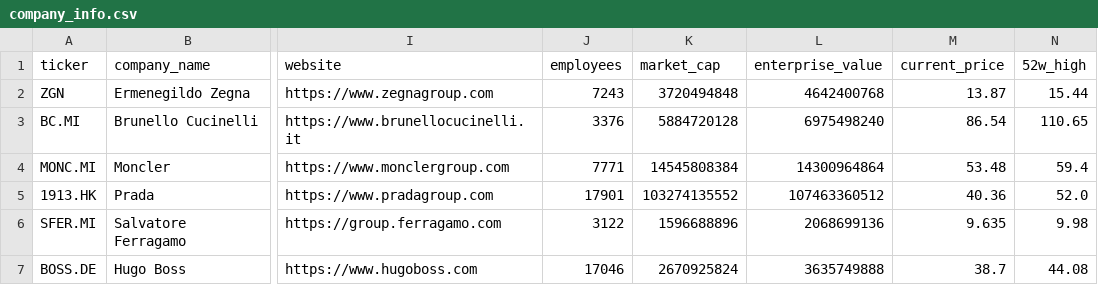
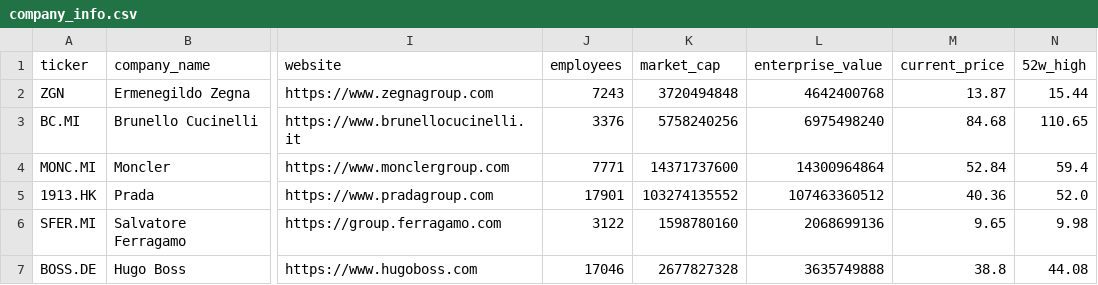
Before and after one commit to iliash-git/zegna-luxury-dashboard, a CSV file: data/company_info.csv, drawn as a sheet; only a part is shown, gaps mark what is left out; the diff names each change by its address in the sheet, - before the commit and + after, or states it on an @@ line.

```diff
--- a/data/company_info.csv
+++ b/data/company_info.csv
-K3 (market_cap): 5884720128
+K3 (market_cap): 5758240256
-M3 (current_price): 86.54
+M3 (current_price): 84.68
-K4 (market_cap): 14545808384
+K4 (market_cap): 14371737600
-M4 (current_price): 53.48
+M4 (current_price): 52.84
-K6 (market_cap): 1596688896
+K6 (market_cap): 1598780160
-M6 (current_price): 9.635
+M6 (current_price): 9.65
-K7 (market_cap): 2670925824
+K7 (market_cap): 2677827328
-M7 (current_price): 38.7
+M7 (current_price): 38.8
```
Also changed, not shown: data/key_metrics.csv, data/price_history.csv, 3 other files.
